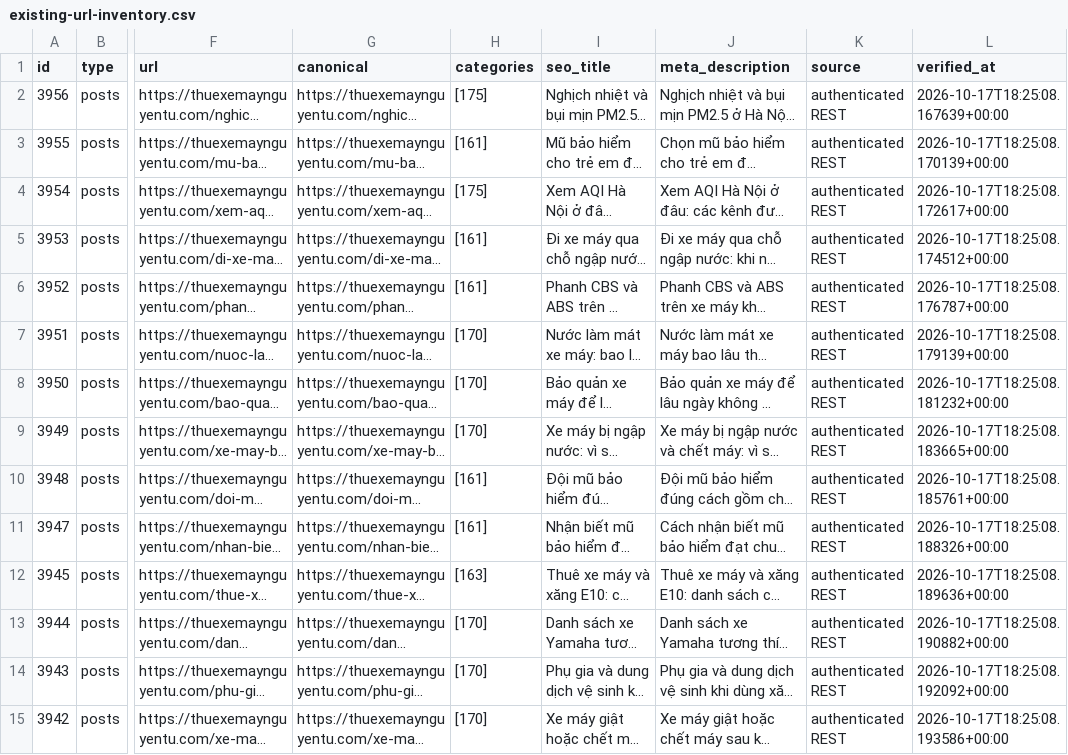
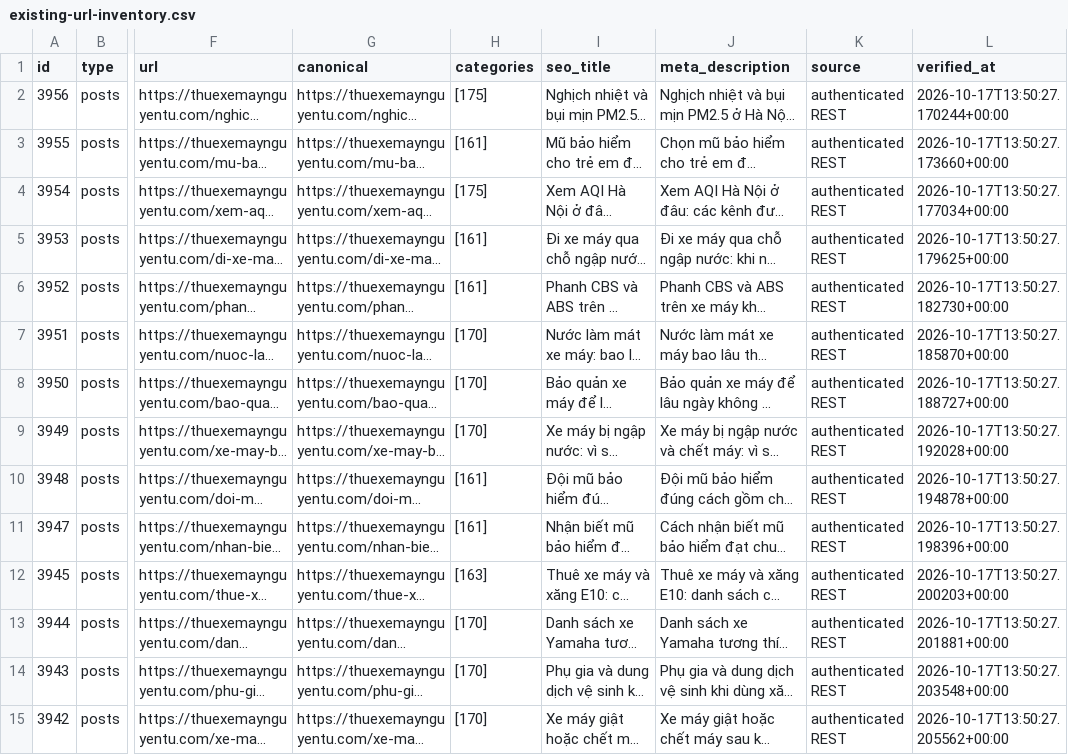
Before and after one commit to thuexemayhanoi/wp-writer, a CSV file: reports/existing-url-inventory.csv, drawn as a sheet; only a part is shown, gaps mark what is left out; long unchanged cells end in …; the diff covers the shown part only; the diff names each change by its address in the sheet, - before the commit and + after, or states it on an @@ line.

```diff
--- a/reports/existing-url-inventory.csv
+++ b/reports/existing-url-inventory.csv
-L2 (verified_at): 2026-10-17T18:25:08.167639+00:00
+L2 (verified_at): 2026-10-17T13:50:27.170244+00:00
-L3 (verified_at): 2026-10-17T18:25:08.170139+00:00
+L3 (verified_at): 2026-10-17T13:50:27.173660+00:00
-L4 (verified_at): 2026-10-17T18:25:08.172617+00:00
+L4 (verified_at): 2026-10-17T13:50:27.177034+00:00
-L5 (verified_at): 2026-10-17T18:25:08.174512+00:00
+L5 (verified_at): 2026-10-17T13:50:27.179625+00:00
-L6 (verified_at): 2026-10-17T18:25:08.176787+00:00
+L6 (verified_at): 2026-10-17T13:50:27.182730+00:00
-L7 (verified_at): 2026-10-17T18:25:08.179139+00:00
+L7 (verified_at): 2026-10-17T13:50:27.185870+00:00
-L8 (verified_at): 2026-10-17T18:25:08.181232+00:00
+L8 (verified_at): 2026-10-17T13:50:27.188727+00:00
-L9 (verified_at): 2026-10-17T18:25:08.183665+00:00
+L9 (verified_at): 2026-10-17T13:50:27.192028+00:00
-L10 (verified_at): 2026-10-17T18:25:08.185761+00:00
+L10 (verified_at): 2026-10-17T13:50:27.194878+00:00
-L11 (verified_at): 2026-10-17T18:25:08.188326+00:00
+L11 (verified_at): 2026-10-17T13:50:27.198396+00:00
-L12 (verified_at): 2026-10-17T18:25:08.189636+00:00
+L12 (verified_at): 2026-10-17T13:50:27.200203+00:00
-L13 (verified_at): 2026-10-17T18:25:08.190882+00:00
+L13 (verified_at): 2026-10-17T13:50:27.201881+00:00
-L14 (verified_at): 2026-10-17T18:25:08.192092+00:00
+L14 (verified_at): 2026-10-17T13:50:27.203548+00:00
-L15 (verified_at): 2026-10-17T18:25:08.193586+00:00
+L15 (verified_at): 2026-10-17T13:50:27.205562+00:00
```
Also changed, not shown: 169 edited cells elsewhere in this file, 27 other files.
